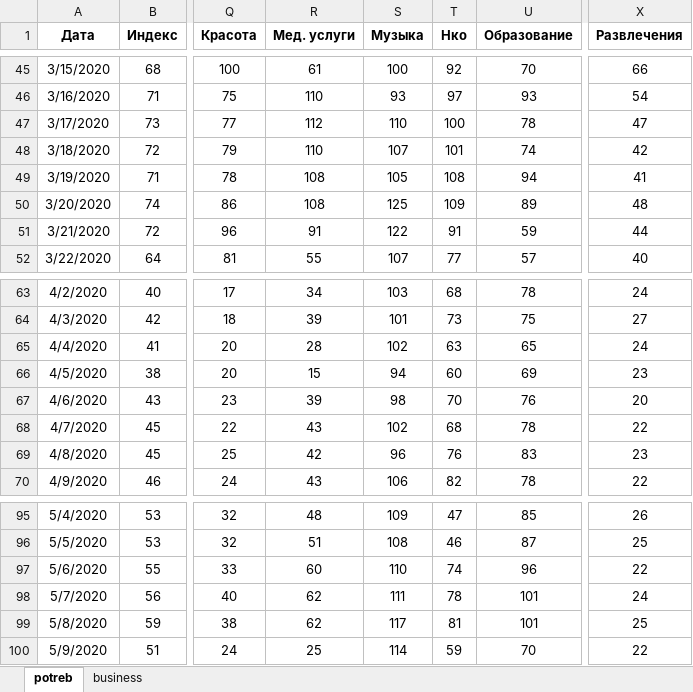
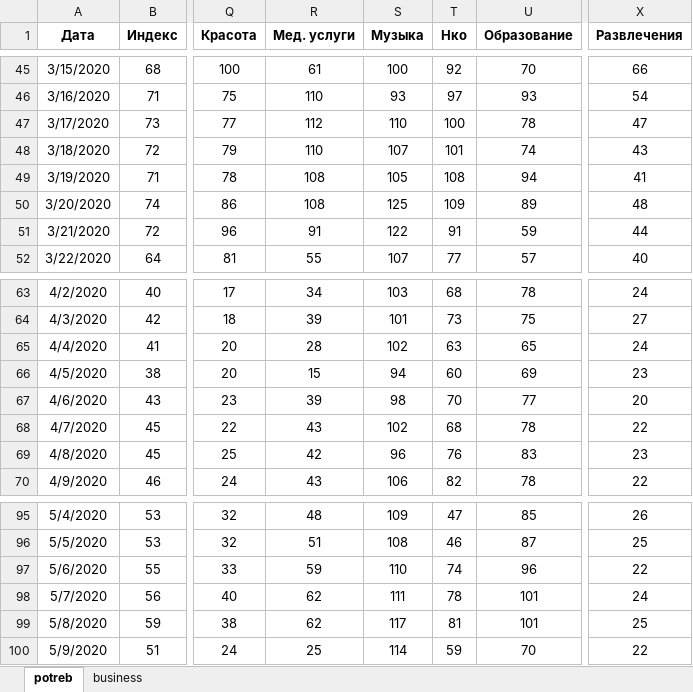
Before and after one commit to gnid4enko/TinkoffCorona, an Excel workbook: tinkoff_data.xlsx, sheet potreb, drawn as a sheet; only a part is shown, gaps mark what is left out; values as stored, in another font and other column widths than the file's, no borders; the diff covers the shown part only; the diff names each change by its address in the sheet, - before the commit and + after, or states it on an @@ line.

Commit message:
Add the resulting Excel file
upd 2020-05-29

```diff
--- a/tinkoff_data.xlsx (sheet potreb)
+++ b/tinkoff_data.xlsx (sheet potreb)
-X48 (Развлечения): 42
+X48 (Развлечения): 43
-U67 (Образование): 76
+U67 (Образование): 77
-R97 (Мед. услуги): 60
+R97 (Мед. услуги): 59
```
Also changed, not shown: 3 added rows and 18 edited cells elsewhere in this sheet.
